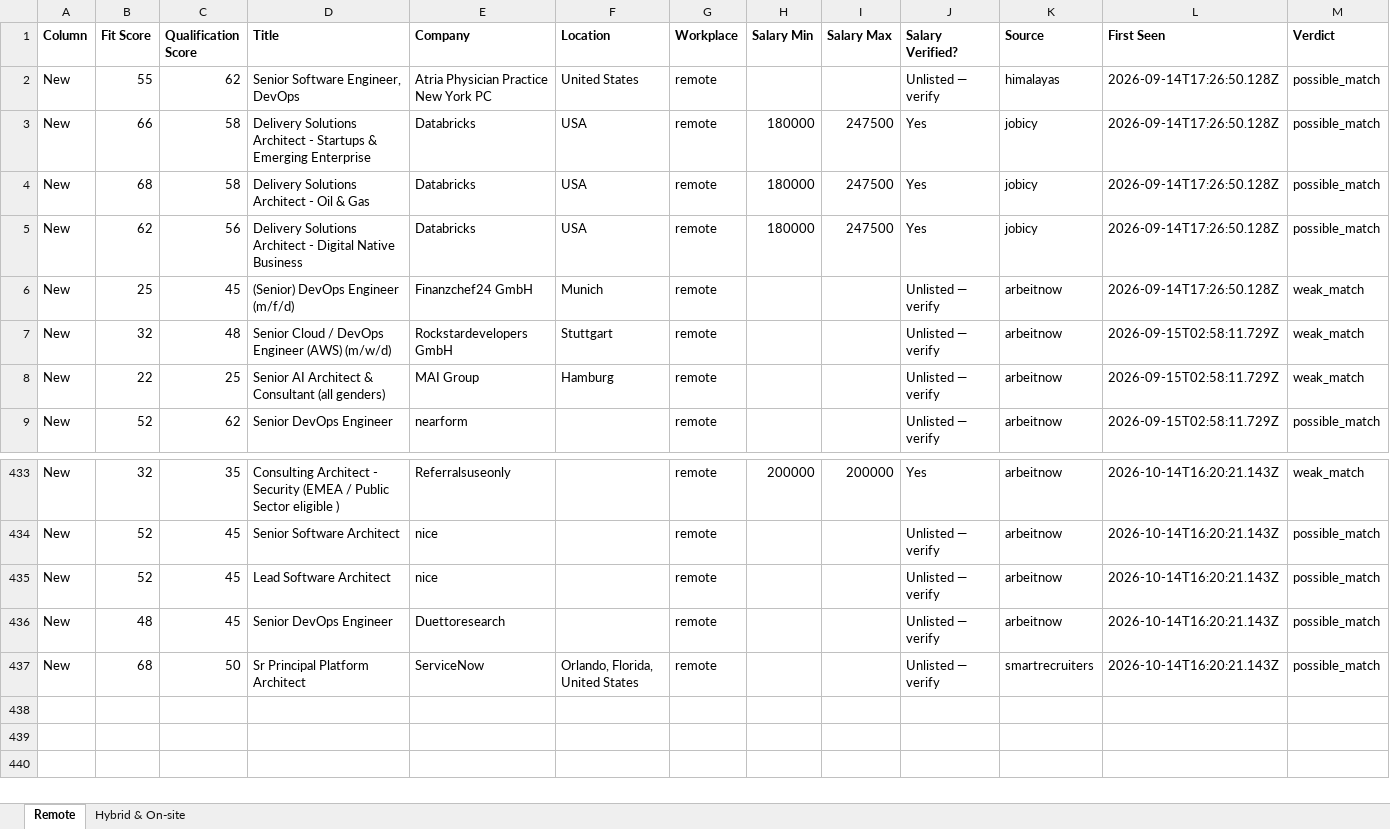
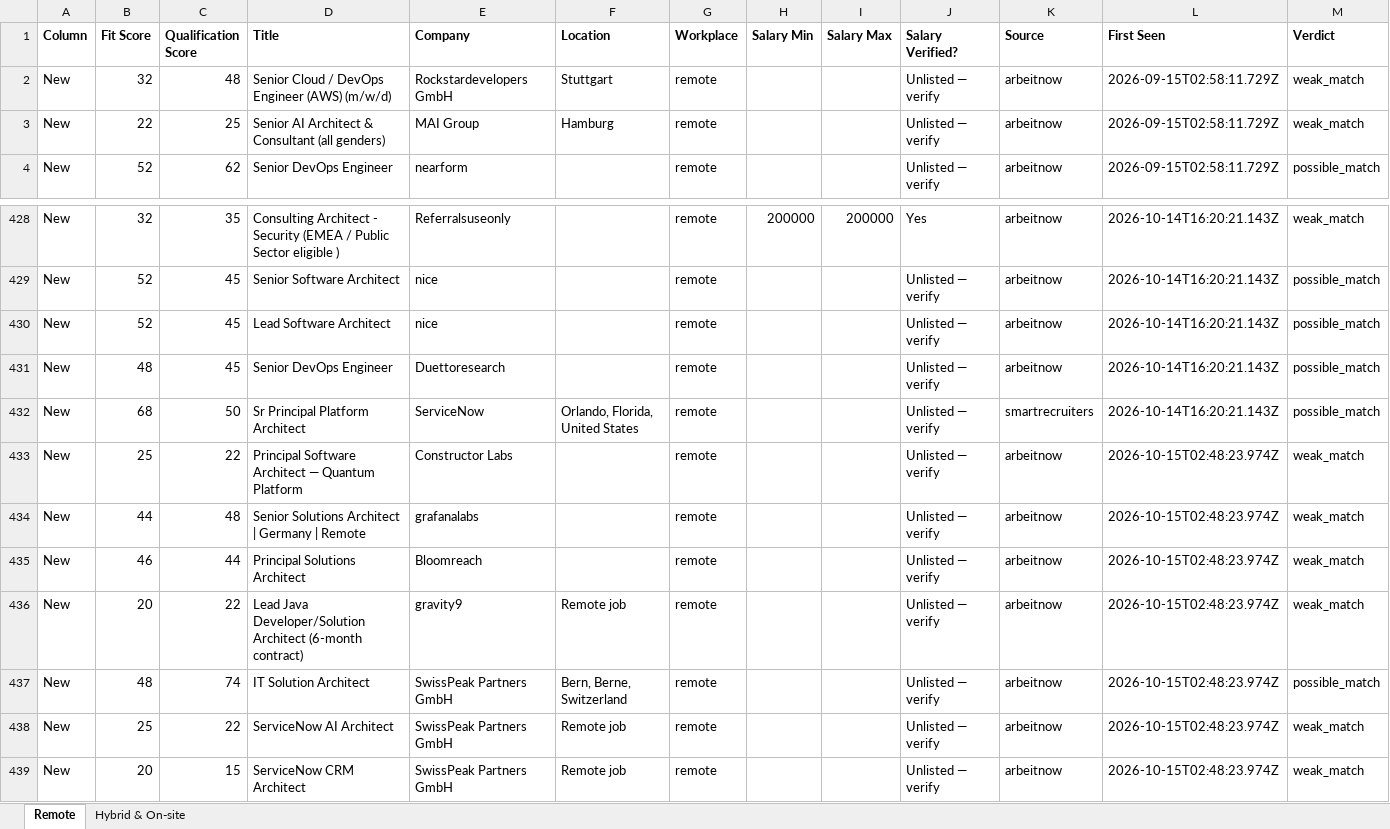
Before and after one commit to naijadamus/goodfela.com, an Excel workbook: hunt/board.xlsx, sheet Remote, drawn as a sheet; only a part is shown, gaps mark what is left out; values as stored, in another font and other column widths than the file's, no borders; removed rows and columns are numbered as before the commit, all else as after; rows hold the shown columns only; the diff names each change by its address in the sheet, - before the commit and + after, or states it on an @@ line.

```diff
--- a/hunt/board.xlsx (sheet Remote)
+++ b/hunt/board.xlsx (sheet Remote)
-row 2: New | 55 | 62 | Senior Software Engineer, DevOps | Atria Physician Practice New York PC | United States | remote |  |  | Unlisted — verify | himalayas | 2026-09-14T17:26:50.128Z | possible_match
-row 3: New | 66 | 58 | Delivery Solutions Architect - Startups & Emerging Enterprise | Databricks | USA | remote | 180000 | 247500 | Yes | jobicy | 2026-09-14T17:26:50.128Z | possible_match
-row 4: New | 68 | 58 | Delivery Solutions Architect - Oil & Gas | Databricks | USA | remote | 180000 | 247500 | Yes | jobicy | 2026-09-14T17:26:50.128Z | possible_match
-row 5: New | 62 | 56 | Delivery Solutions Architect - Digital Native Business | Databricks | USA | remote | 180000 | 247500 | Yes | jobicy | 2026-09-14T17:26:50.128Z | possible_match
-row 6: New | 25 | 45 | (Senior) DevOps Engineer (m/f/d) | Finanzchef24 GmbH | Munich | remote |  |  | Unlisted — verify | arbeitnow | 2026-09-14T17:26:50.128Z | weak_match
+row 433: New | 25 | 22 | Principal Software Architect — Quantum Platform | Constructor Labs |  | remote |  |  | Unlisted — verify | arbeitnow | 2026-10-15T02:48:23.974Z | weak_match
+row 434: New | 44 | 48 | Senior Solutions Architect | Germany | Remote | grafanalabs |  | remote |  |  | Unlisted — verify | arbeitnow | 2026-10-15T02:48:23.974Z | weak_match
+row 435: New | 46 | 44 | Principal Solutions Architect | Bloomreach |  | remote |  |  | Unlisted — verify | arbeitnow | 2026-10-15T02:48:23.974Z | weak_match
+row 436: New | 20 | 22 | Lead Java Developer/Solution Architect (6-month contract) | gravity9 | Remote job | remote |  |  | Unlisted — verify | arbeitnow | 2026-10-15T02:48:23.974Z | weak_match
+row 437: New | 48 | 74 | IT Solution Architect | SwissPeak Partners GmbH | Bern, Berne, Switzerland | remote |  |  | Unlisted — verify | arbeitnow | 2026-10-15T02:48:23.974Z | possible_match
+row 438: New | 25 | 22 | ServiceNow AI Architect | SwissPeak Partners GmbH | Remote job | remote |  |  | Unlisted — verify | arbeitnow | 2026-10-15T02:48:23.974Z | weak_match
+row 439: New | 20 | 15 | ServiceNow CRM Architect | SwissPeak Partners GmbH | Remote job | remote |  |  | Unlisted — verify | arbeitnow | 2026-10-15T02:48:23.974Z | weak_match
```
Also changed, not shown: sheet Hybrid & On-site, 1 other file.
